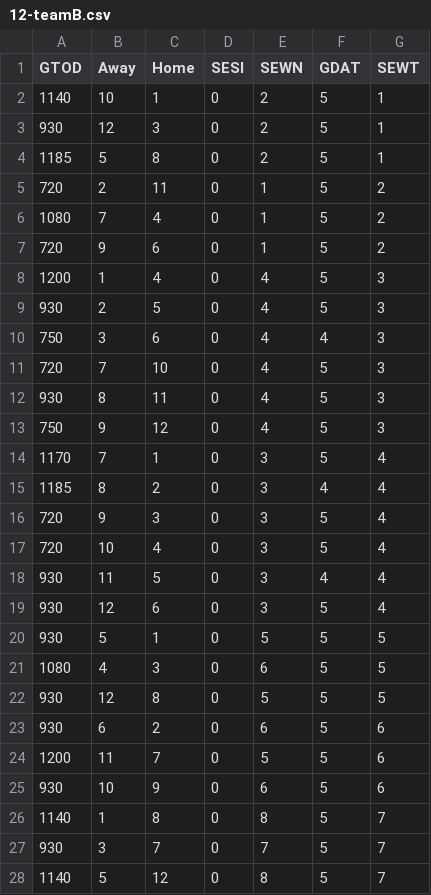
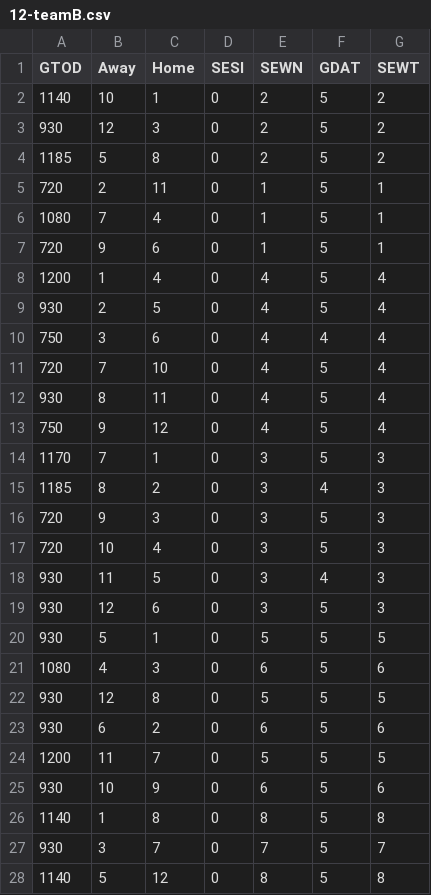
Before and after one commit to antdroidx/NCAA-DB-Editor, a CSV file: NCAA_XDBE/Resources/schedules/12-teamB.csv, drawn as a sheet; only a part is shown; the diff covers the shown part only.

```diff
--- a/NCAA_XDBE/Resources/schedules/12-teamB.csv
+++ b/NCAA_XDBE/Resources/schedules/12-teamB.csv
@@ -1,28 +1,28 @@
 GTOD,Away,Home,SESI,SEWN,GDAT,SEWT
-1140,10,1,0,2,5,1
-930,12,3,0,2,5,1
-1185,5,8,0,2,5,1
-720,2,11,0,1,5,2
-1080,7,4,0,1,5,2
-720,9,6,0,1,5,2
-1200,1,4,0,4,5,3
-930,2,5,0,4,5,3
-750,3,6,0,4,4,3
-720,7,10,0,4,5,3
-930,8,11,0,4,5,3
-750,9,12,0,4,5,3
-1170,7,1,0,3,5,4
-1185,8,2,0,3,4,4
-720,9,3,0,3,5,4
-720,10,4,0,3,5,4
-930,11,5,0,3,4,4
-930,12,6,0,3,5,4
+1140,10,1,0,2,5,2
+930,12,3,0,2,5,2
+1185,5,8,0,2,5,2
+720,2,11,0,1,5,1
+1080,7,4,0,1,5,1
+720,9,6,0,1,5,1
+1200,1,4,0,4,5,4
+930,2,5,0,4,5,4
+750,3,6,0,4,4,4
+720,7,10,0,4,5,4
+930,8,11,0,4,5,4
+750,9,12,0,4,5,4
+1170,7,1,0,3,5,3
+1185,8,2,0,3,4,3
+720,9,3,0,3,5,3
+720,10,4,0,3,5,3
+930,11,5,0,3,4,3
+930,12,6,0,3,5,3
 930,5,1,0,5,5,5
-1080,4,3,0,6,5,5
+1080,4,3,0,6,5,6
 930,12,8,0,5,5,5
 930,6,2,0,6,5,6
-1200,11,7,0,5,5,6
+1200,11,7,0,5,5,5
 930,10,9,0,6,5,6
-1140,1,8,0,8,5,7
+1140,1,8,0,8,5,8
 930,3,7,0,7,5,7
-1140,5,12,0,8,5,7
+1140,5,12,0,8,5,8
```
Also changed, not shown: 85 edited cells elsewhere in this file, NCAA_XDBE/Resources/schedules/12-team.csv, NCAA_XDBE/Resources/schedules/14-team.csv, 14 other files.
